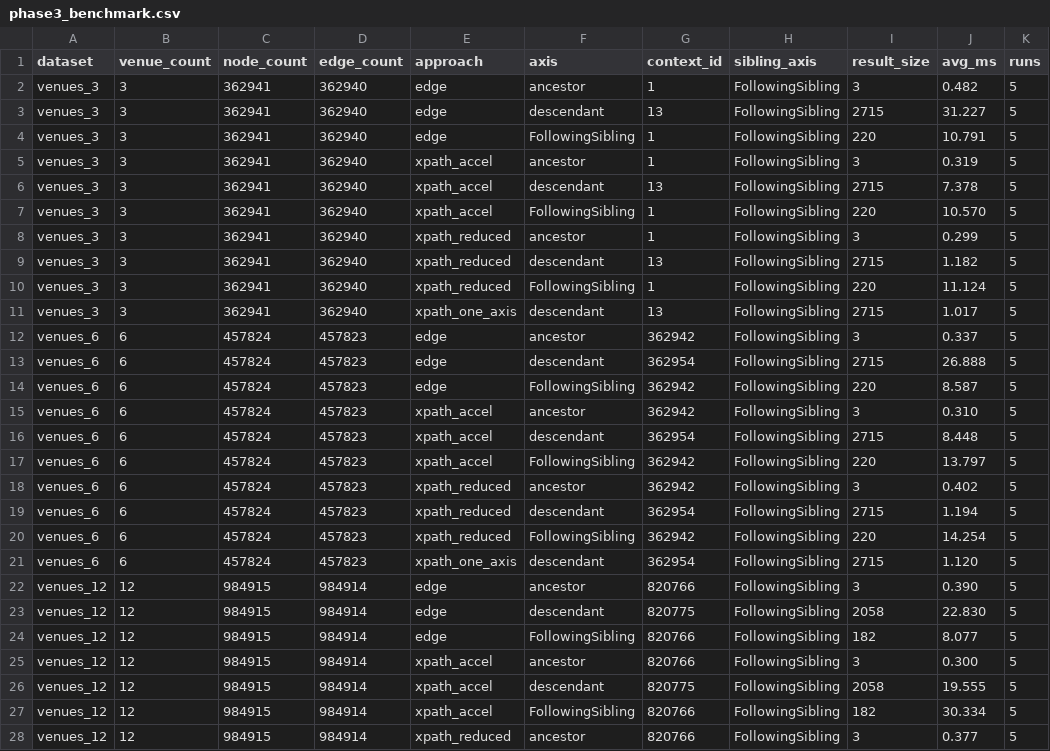
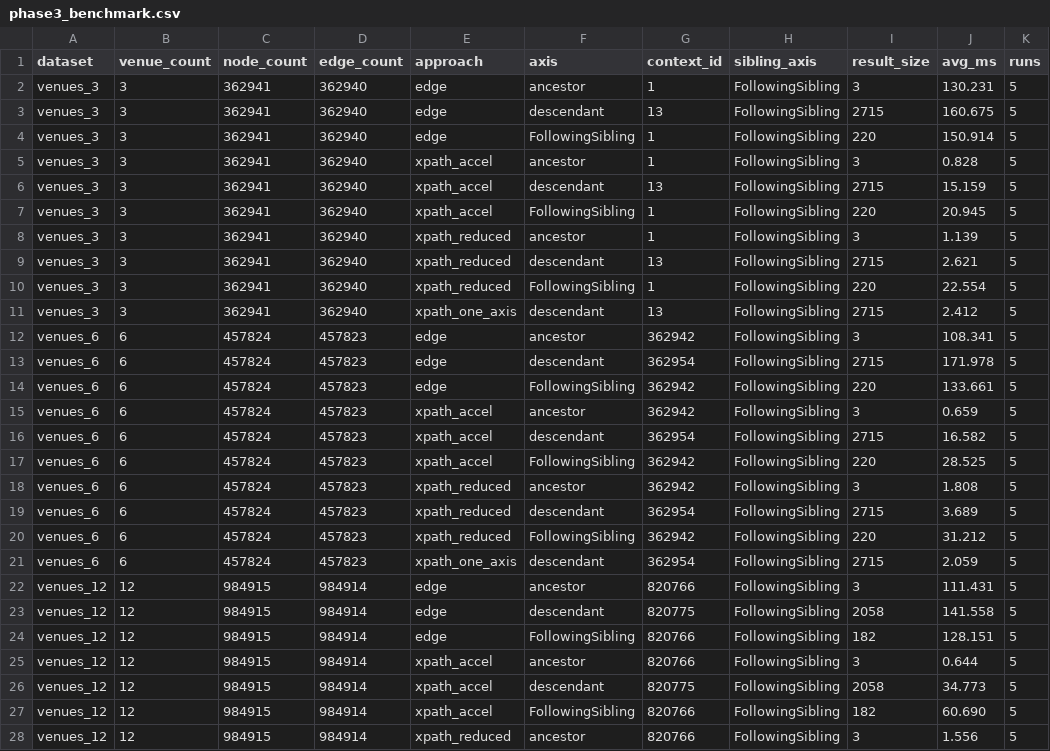
Before and after one commit to MaxM111/jenseits, a CSV file: project3/logs/phase3_benchmark.csv, drawn as a sheet; only a part is shown; the diff covers the shown part only.

Commit message:
add benchmark results

```diff
--- a/project3/logs/phase3_benchmark.csv
+++ b/project3/logs/phase3_benchmark.csv
@@ -1,28 +1,28 @@
 dataset,venue_count,node_count,edge_count,approach,axis,context_id,sibling_axis,result_size,avg_ms,runs
-venues_3,3,362941,362940,edge,ancestor,1,FollowingSibling,3,0.482,5
-venues_3,3,362941,362940,edge,descendant,13,FollowingSibling,2715,31.227,5
-venues_3,3,362941,362940,edge,FollowingSibling,1,FollowingSibling,220,10.791,5
-venues_3,3,362941,362940,xpath_accel,ancestor,1,FollowingSibling,3,0.319,5
-venues_3,3,362941,362940,xpath_accel,descendant,13,FollowingSibling,2715,7.378,5
-venues_3,3,362941,362940,xpath_accel,FollowingSibling,1,FollowingSibling,220,10.570,5
-venues_3,3,362941,362940,xpath_reduced,ancestor,1,FollowingSibling,3,0.299,5
-venues_3,3,362941,362940,xpath_reduced,descendant,13,FollowingSibling,2715,1.182,5
-venues_3,3,362941,362940,xpath_reduced,FollowingSibling,1,FollowingSibling,220,11.124,5
-venues_3,3,362941,362940,xpath_one_axis,descendant,13,FollowingSibling,2715,1.017,5
-venues_6,6,457824,457823,edge,ancestor,362942,FollowingSibling,3,0.337,5
-venues_6,6,457824,457823,edge,descendant,362954,FollowingSibling,2715,26.888,5
-venues_6,6,457824,457823,edge,FollowingSibling,362942,FollowingSibling,220,8.587,5
-venues_6,6,457824,457823,xpath_accel,ancestor,362942,FollowingSibling,3,0.310,5
-venues_6,6,457824,457823,xpath_accel,descendant,362954,FollowingSibling,2715,8.448,5
-venues_6,6,457824,457823,xpath_accel,FollowingSibling,362942,FollowingSibling,220,13.797,5
-venues_6,6,457824,457823,xpath_reduced,ancestor,362942,FollowingSibling,3,0.402,5
-venues_6,6,457824,457823,xpath_reduced,descendant,362954,FollowingSibling,2715,1.194,5
-venues_6,6,457824,457823,xpath_reduced,FollowingSibling,362942,FollowingSibling,220,14.254,5
-venues_6,6,457824,457823,xpath_one_axis,descendant,362954,FollowingSibling,2715,1.120,5
-venues_12,12,984915,984914,edge,ancestor,820766,FollowingSibling,3,0.390,5
-venues_12,12,984915,984914,edge,descendant,820775,FollowingSibling,2058,22.830,5
-venues_12,12,984915,984914,edge,FollowingSibling,820766,FollowingSibling,182,8.077,5
-venues_12,12,984915,984914,xpath_accel,ancestor,820766,FollowingSibling,3,0.300,5
-venues_12,12,984915,984914,xpath_accel,descendant,820775,FollowingSibling,2058,19.555,5
-venues_12,12,984915,984914,xpath_accel,FollowingSibling,820766,FollowingSibling,182,30.334,5
-venues_12,12,984915,984914,xpath_reduced,ancestor,820766,FollowingSibling,3,0.377,5
+venues_3,3,362941,362940,edge,ancestor,1,FollowingSibling,3,130.231,5
+venues_3,3,362941,362940,edge,descendant,13,FollowingSibling,2715,160.675,5
+venues_3,3,362941,362940,edge,FollowingSibling,1,FollowingSibling,220,150.914,5
+venues_3,3,362941,362940,xpath_accel,ancestor,1,FollowingSibling,3,0.828,5
+venues_3,3,362941,362940,xpath_accel,descendant,13,FollowingSibling,2715,15.159,5
+venues_3,3,362941,362940,xpath_accel,FollowingSibling,1,FollowingSibling,220,20.945,5
+venues_3,3,362941,362940,xpath_reduced,ancestor,1,FollowingSibling,3,1.139,5
+venues_3,3,362941,362940,xpath_reduced,descendant,13,FollowingSibling,2715,2.621,5
+venues_3,3,362941,362940,xpath_reduced,FollowingSibling,1,FollowingSibling,220,22.554,5
+venues_3,3,362941,362940,xpath_one_axis,descendant,13,FollowingSibling,2715,2.412,5
+venues_6,6,457824,457823,edge,ancestor,362942,FollowingSibling,3,108.341,5
+venues_6,6,457824,457823,edge,descendant,362954,FollowingSibling,2715,171.978,5
+venues_6,6,457824,457823,edge,FollowingSibling,362942,FollowingSibling,220,133.661,5
+venues_6,6,457824,457823,xpath_accel,ancestor,362942,FollowingSibling,3,0.659,5
+venues_6,6,457824,457823,xpath_accel,descendant,362954,FollowingSibling,2715,16.582,5
+venues_6,6,457824,457823,xpath_accel,FollowingSibling,362942,FollowingSibling,220,28.525,5
+venues_6,6,457824,457823,xpath_reduced,ancestor,362942,FollowingSibling,3,1.808,5
+venues_6,6,457824,457823,xpath_reduced,descendant,362954,FollowingSibling,2715,3.689,5
+venues_6,6,457824,457823,xpath_reduced,FollowingSibling,362942,FollowingSibling,220,31.212,5
+venues_6,6,457824,457823,xpath_one_axis,descendant,362954,FollowingSibling,2715,2.059,5
+venues_12,12,984915,984914,edge,ancestor,820766,FollowingSibling,3,111.431,5
+venues_12,12,984915,984914,edge,descendant,820775,FollowingSibling,2058,141.558,5
+venues_12,12,984915,984914,edge,FollowingSibling,820766,FollowingSibling,182,128.151,5
+venues_12,12,984915,984914,xpath_accel,ancestor,820766,FollowingSibling,3,0.644,5
+venues_12,12,984915,984914,xpath_accel,descendant,820775,FollowingSibling,2058,34.773,5
+venues_12,12,984915,984914,xpath_accel,FollowingSibling,820766,FollowingSibling,182,60.690,5
+venues_12,12,984915,984914,xpath_reduced,ancestor,820766,FollowingSibling,3,1.556,5
```
Also changed, not shown: 13 edited cells elsewhere in this file.
